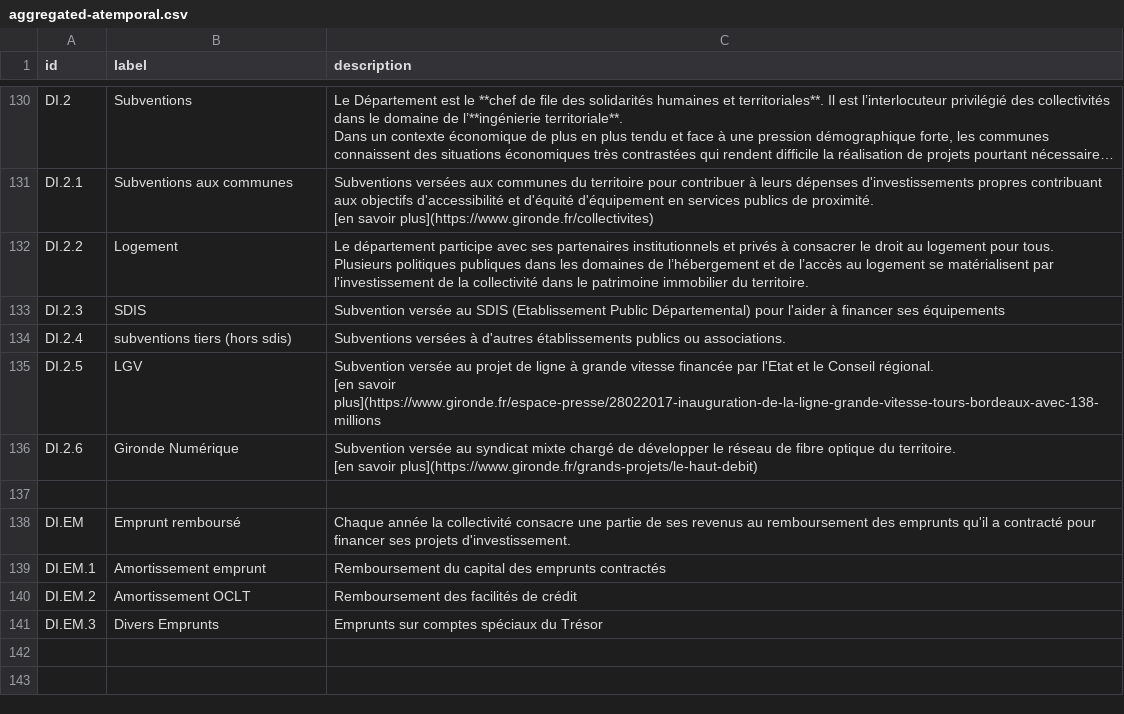
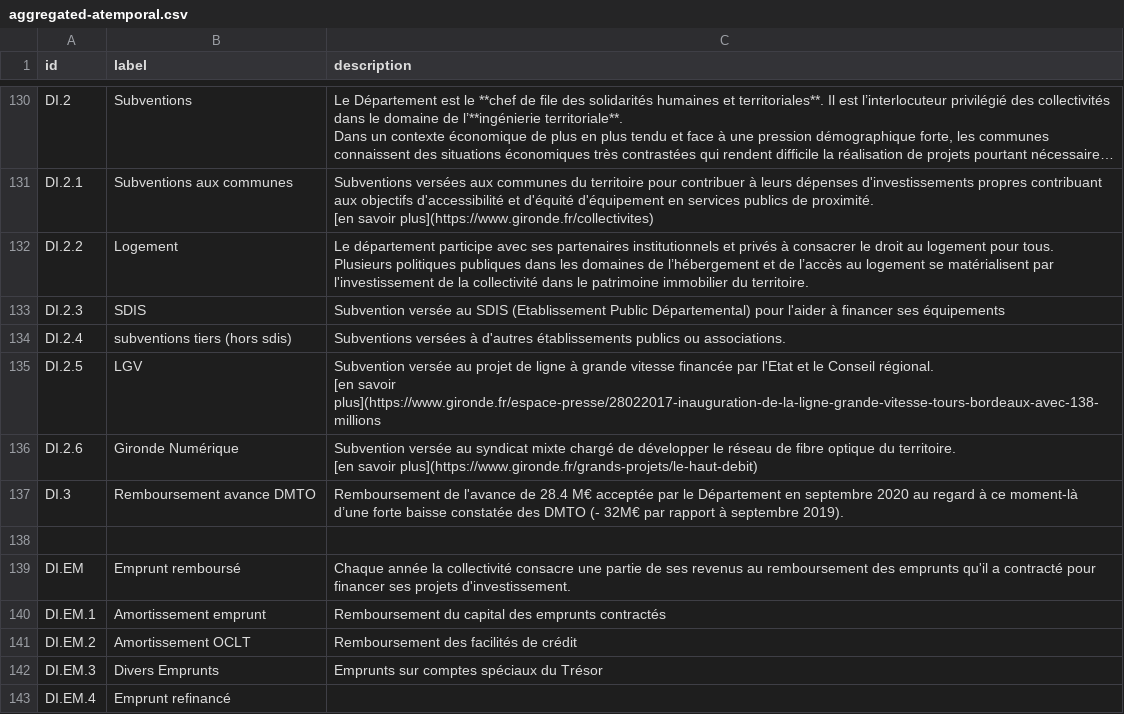
Before and after one commit to datalocale/dataviz-finances-gironde, a CSV file: data/texts/aggregated-atemporal.csv, drawn as a sheet; only a part is shown, gaps mark what is left out; long unchanged cells end in …; the diff names each change by its address in the sheet, - before the commit and + after, or states it on an @@ line.

Commit message:
Add files via upload

```diff
--- a/data/texts/aggregated-atemporal.csv
+++ b/data/texts/aggregated-atemporal.csv
+row 137: DI.3 | Remboursement avance DMTO | Remboursement de l'avance de 28.4 M€ acceptée par le Département en septembre 2020 au regard à ce moment-là d’une forte baisse constatée des DMTO (- 32M€ par rapport à septembre 2019).
+row 143: DI.EM.4 | Emprunt refinancé
```
